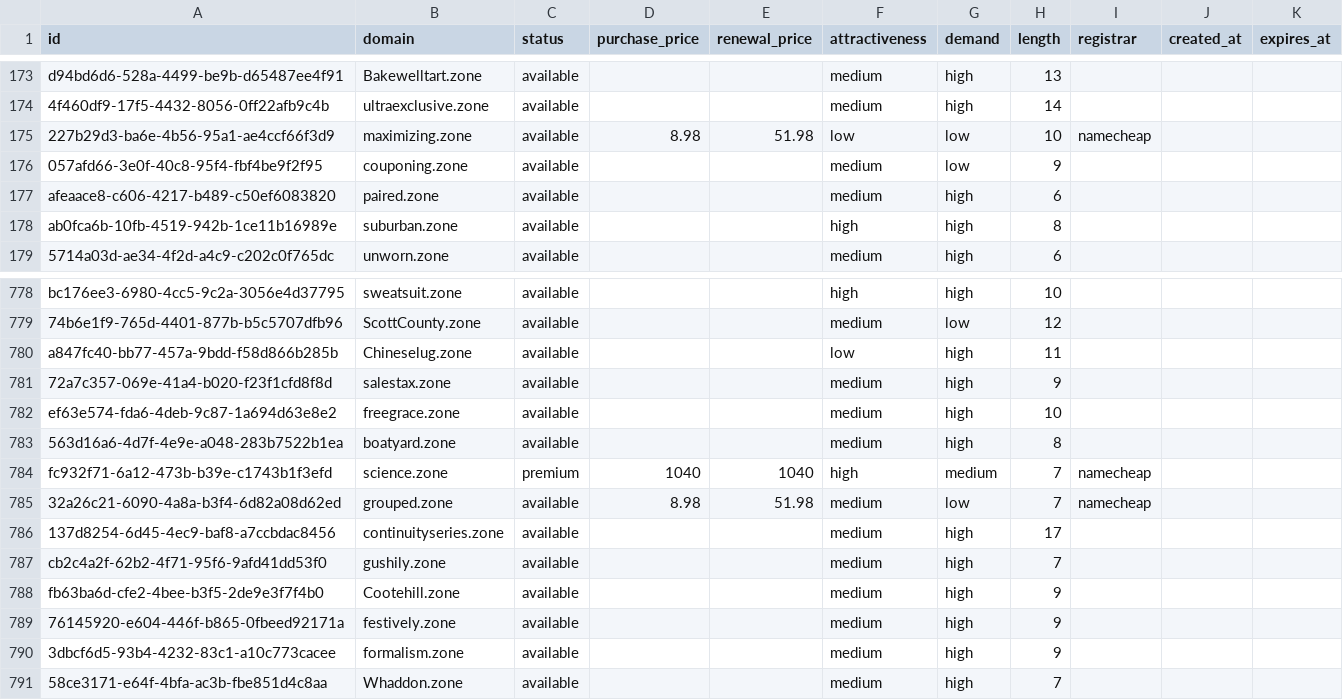
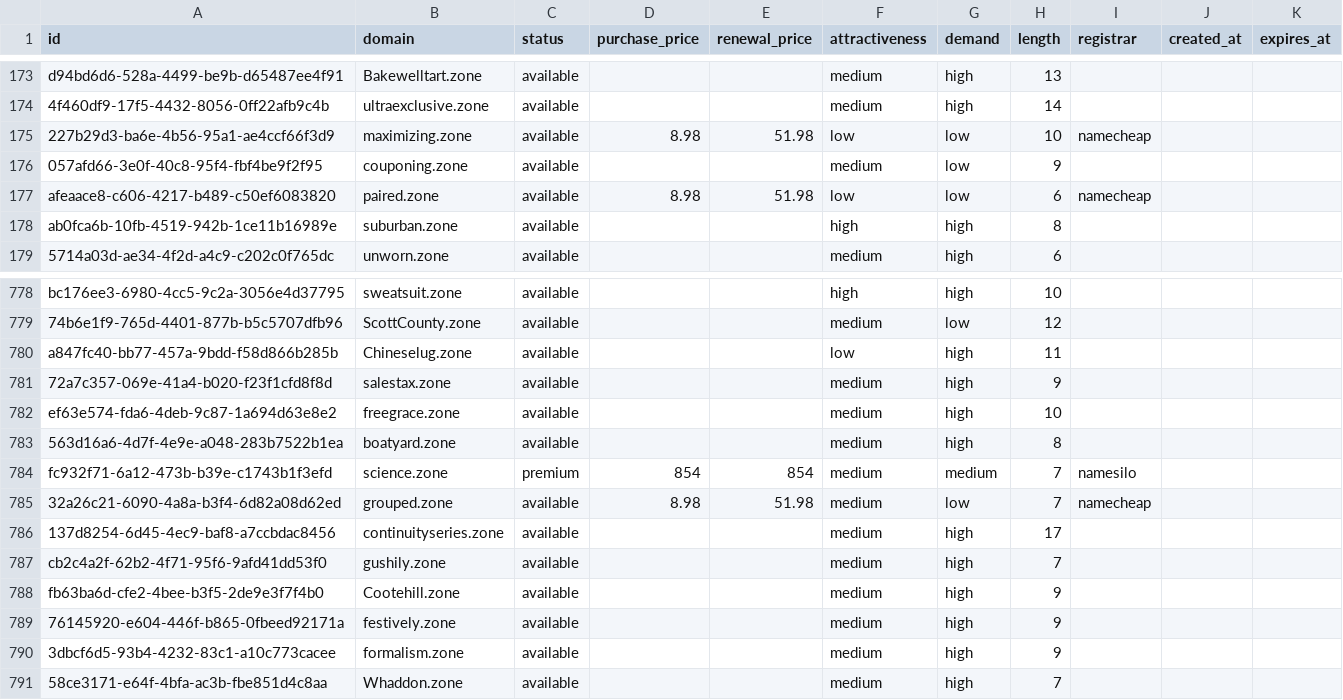
Before and after one commit to UniqueDomains/zone-oneword-domains, a CSV file: zone.csv, drawn as a sheet; only a part is shown, gaps mark what is left out.

Commit message:
Domains update

```diff
--- a/zone.csv
+++ b/zone.csv
@@ -176,3 +176,3 @@ d94bd6d6-528a-4499-be9b-d65487ee4f91,Bakewelltart.zone,available,,,medium,high,1
 057afd66-3e0f-40c8-95f4-fbf4be9f2f95,couponing.zone,available,,,medium,low,9,,,
-afeaace8-c606-4217-b489-c50ef6083820,paired.zone,available,,,medium,high,6,,,
+afeaace8-c606-4217-b489-c50ef6083820,paired.zone,available,8.98,51.98,low,low,6,namecheap,,
 ab0fca6b-10fb-4519-942b-1ce11b16989e,suburban.zone,available,,,high,high,8,,,
@@ -783,3 +783,3 @@ ef63e574-fda6-4deb-9c87-1a694d63e8e2,freegrace.zone,available,,,medium,high,10,,
 563d16a6-4d7f-4e9e-a048-283b7522b1ea,boatyard.zone,available,,,medium,high,8,,,
-fc932f71-6a12-473b-b39e-c1743b1f3efd,science.zone,premium,1040,1040,high,medium,7,namecheap,,
+fc932f71-6a12-473b-b39e-c1743b1f3efd,science.zone,premium,854,854,medium,medium,7,namesilo,,
 32a26c21-6090-4a8a-b3f4-6d82a08d62ed,grouped.zone,available,8.98,51.98,medium,low,7,namecheap,,
```
Also changed, not shown: 4 other files.
